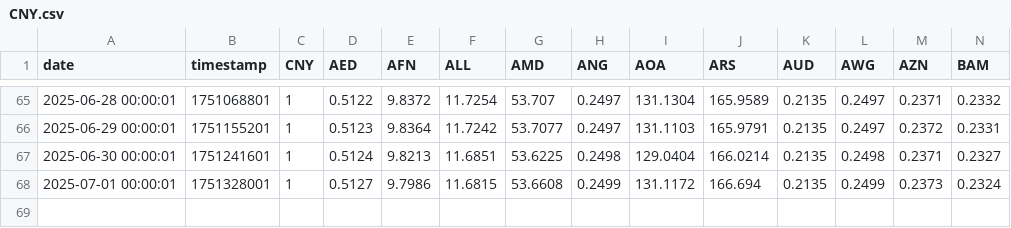
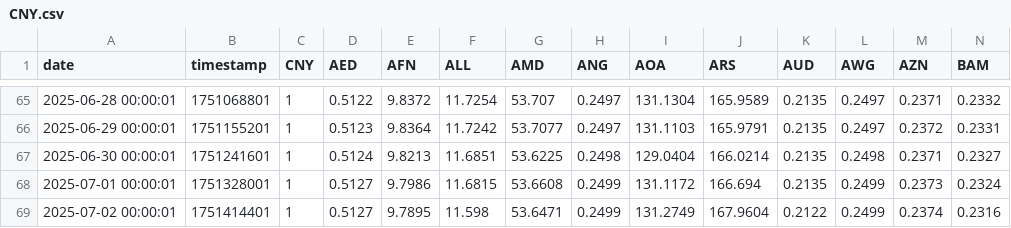
Before and after one commit to FireStar0507/fetch_rate, a CSV file: CNY.csv, drawn as a sheet; only a part is shown, gaps mark what is left out; rows hold the shown columns only; the diff names each change by its address in the sheet, - before the commit and + after, or states it on an @@ line.

```diff
--- a/CNY.csv
+++ b/CNY.csv
+row 69: 2025-07-02 00:00:01 | 1751414401 | 1 | 0.5127 | 9.7895 | 11.598 | 53.6471 | 0.2499 | 131.2749 | 167.9604 | 0.2122 | 0.2499 | 0.2374 | 0.2316
```
Also changed, not shown: EUR.csv, JPY.csv, 1 other file.
